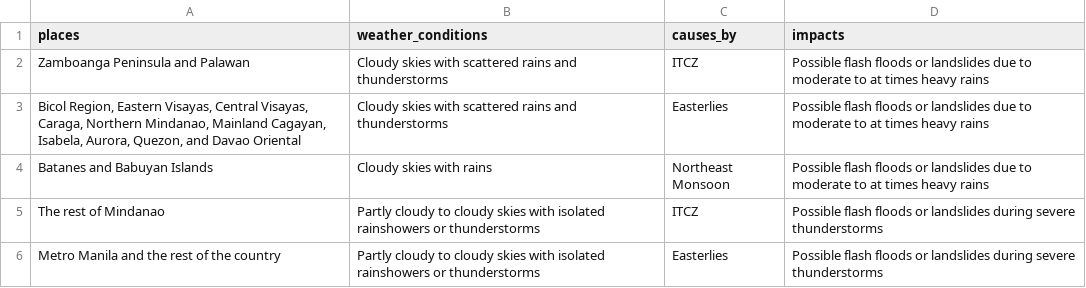
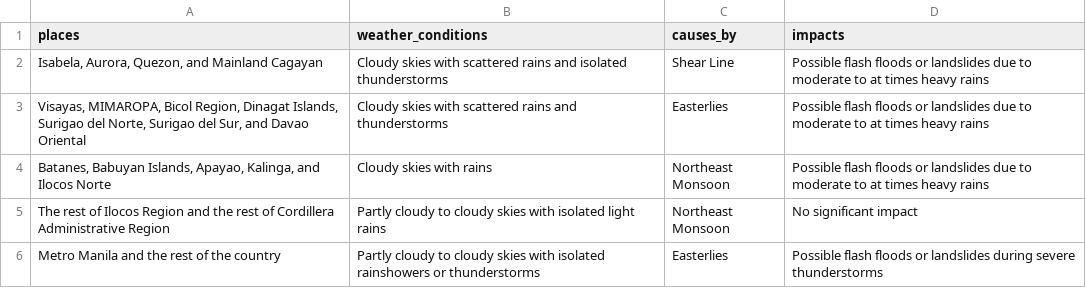
Before and after one commit to christianebacani/PAGASA-Weather-Data-Pipeline, a CSV file: data/stage/daily_weather_forecast/forecast_weather_conditions.csv, drawn as a sheet.

```diff
--- a/data/stage/daily_weather_forecast/forecast_weather_conditions.csv
+++ b/data/stage/daily_weather_forecast/forecast_weather_conditions.csv
@@ -1,6 +1,6 @@
 places,weather_conditions,causes_by,impacts
-Zamboanga Peninsula and Palawan,Cloudy skies with scattered rains and thunderstorms,ITCZ,Possible flash floods or landslides due to moderate to at times heavy rains
-"Bicol Region, Eastern Visayas, Central Visayas, Caraga, Northern Mindanao, Mainland Cagayan, Isabela, Aurora, Quezon, and Davao Oriental",Cloudy skies with scattered rains and thunderstorms,Easterlies,Possible flash floods or landslides due to moderate to at times heavy rains
-Batanes and Babuyan Islands,Cloudy skies with rains,Northeast Monsoon,Possible flash floods or landslides due to moderate to at times heavy rains
-The rest of Mindanao,Partly cloudy to cloudy skies with isolated rainshowers or thunderstorms,ITCZ,Possible flash floods or landslides during severe thunderstorms
+"Isabela, Aurora, Quezon, and Mainland Cagayan",Cloudy skies with scattered rains and isolated thunderstorms,Shear Line,Possible flash floods or landslides due to moderate to at times heavy rains
+"Visayas, MIMAROPA, Bicol Region, Dinagat Islands, Surigao del Norte, Surigao del Sur, and Davao Oriental",Cloudy skies with scattered rains and thunderstorms,Easterlies,Possible flash floods or landslides due to moderate to at times heavy rains
+"Batanes, Babuyan Islands, Apayao, Kalinga, and Ilocos Norte",Cloudy skies with rains,Northeast Monsoon,Possible flash floods or landslides due to moderate to at times heavy rains
+The rest of Ilocos Region and the rest of Cordillera Administrative Region,Partly cloudy to cloudy skies with isolated light rains,Northeast Monsoon,No significant impact
 Metro Manila and the rest of the country,Partly cloudy to cloudy skies with isolated rainshowers or thunderstorms,Easterlies,Possible flash floods or landslides during severe thunderstorms
```
Also changed, not shown: data/stage/daily_weather_forecast/forecast_wind_and_coastal_water_conditions.csv, data/stage/daily_weather_forecast/temperature_and_relative_humidity.csv, 2 other files.
